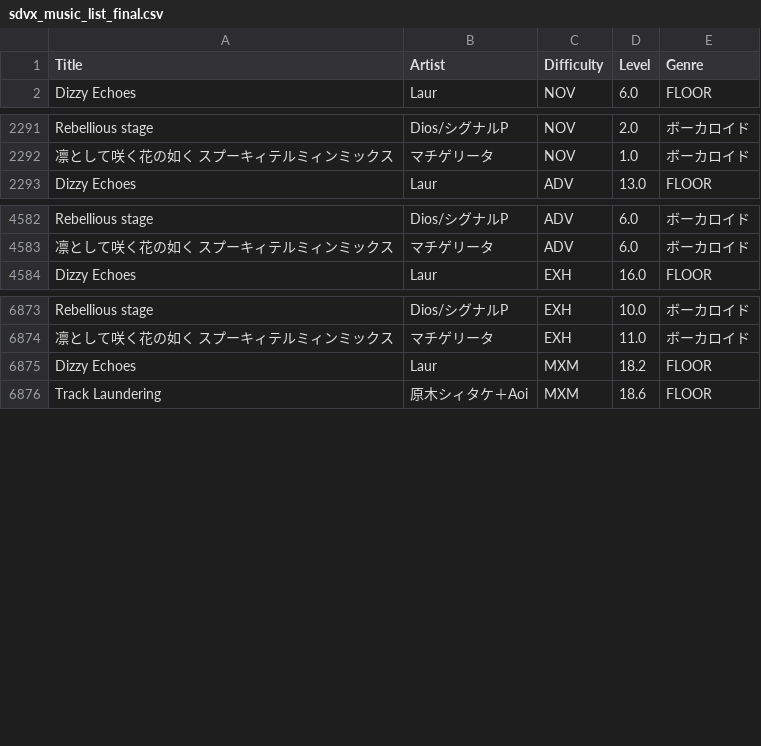
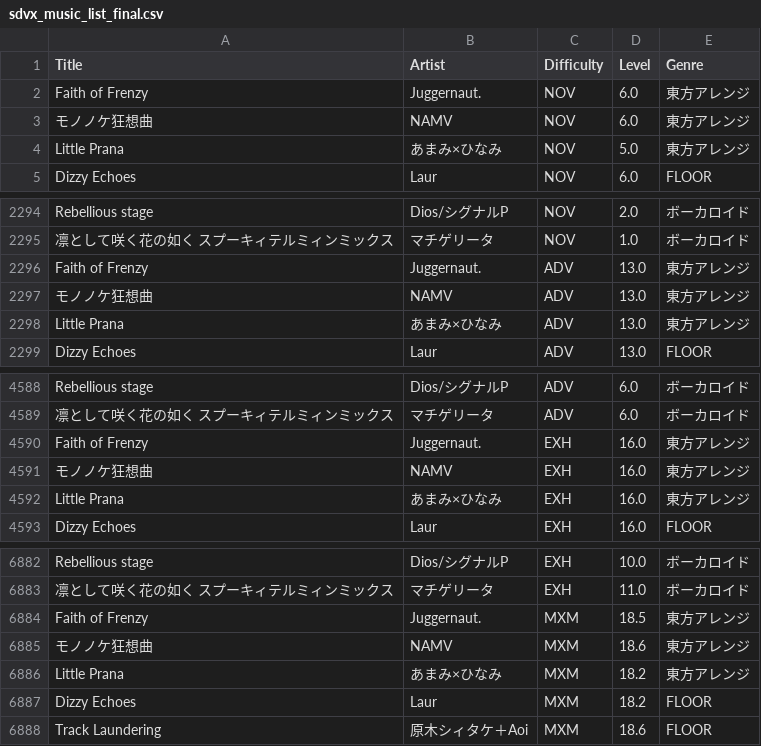
Before and after one commit to betapa/sdvx_total, a CSV file: homepage_scraper/sdvx_music_list_final.csv, drawn as a sheet; only a part is shown, gaps mark what is left out; the diff names each change by its address in the sheet, - before the commit and + after, or states it on an @@ line.

```diff
--- a/homepage_scraper/sdvx_music_list_final.csv
+++ b/homepage_scraper/sdvx_music_list_final.csv
+row 2: Faith of Frenzy | Juggernaut. | NOV | 6.0 | 東方アレンジ
+row 3: モノノケ狂想曲 | NAMV | NOV | 6.0 | 東方アレンジ
+row 4: Little Prana | あまみ×ひなみ | NOV | 5.0 | 東方アレンジ
+row 2296: Faith of Frenzy | Juggernaut. | ADV | 13.0 | 東方アレンジ
+row 2297: モノノケ狂想曲 | NAMV | ADV | 13.0 | 東方アレンジ
+row 2298: Little Prana | あまみ×ひなみ | ADV | 13.0 | 東方アレンジ
+row 4590: Faith of Frenzy | Juggernaut. | EXH | 16.0 | 東方アレンジ
+row 4591: モノノケ狂想曲 | NAMV | EXH | 16.0 | 東方アレンジ
+row 4592: Little Prana | あまみ×ひなみ | EXH | 16.0 | 東方アレンジ
+row 6884: Faith of Frenzy | Juggernaut. | MXM | 18.5 | 東方アレンジ
+row 6885: モノノケ狂想曲 | NAMV | MXM | 18.6 | 東方アレンジ
+row 6886: Little Prana | あまみ×ひなみ | MXM | 18.2 | 東方アレンジ
```
Also changed, not shown: homepage_scraper/sdvx_music_list.csv.
